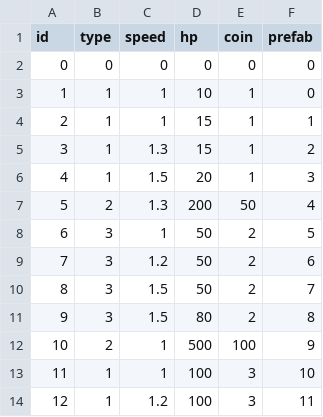
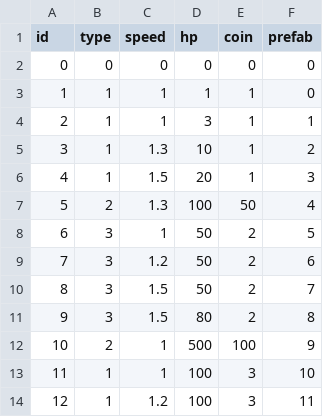
Before and after one commit to DreamAntDev/TowerDefense, a CSV file: Tower_Defense/Assets/Resources/Data_Monster.csv, drawn as a sheet; only a part is shown.

Commit message:
Test 토끼 체력 감소 / 기본 Coin 지급

```diff
--- a/Tower_Defense/Assets/Resources/Data_Monster.csv
+++ b/Tower_Defense/Assets/Resources/Data_Monster.csv
@@ -2,7 +2,7 @@ id,type,speed,hp,coin,prefab
 0,0,0,0,0,0
-1,1,1,10,1,0
-2,1,1,15,1,1
-3,1,1.3,15,1,2
+1,1,1,1,1,0
+2,1,1,3,1,1
+3,1,1.3,10,1,2
 4,1,1.5,20,1,3
-5,2,1.3,200,50,4
+5,2,1.3,100,50,4
 6,3,1,50,2,5
```
Also changed, not shown: 2 other files.
